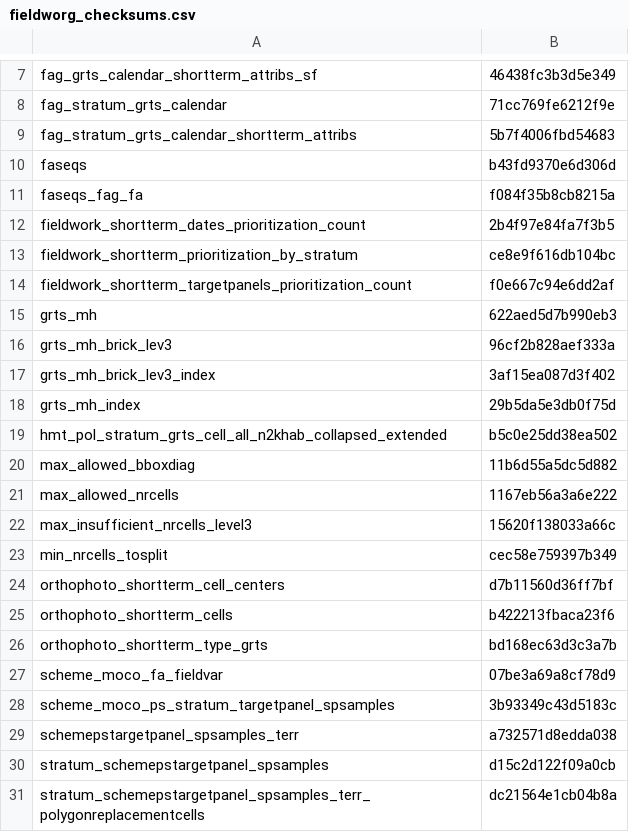
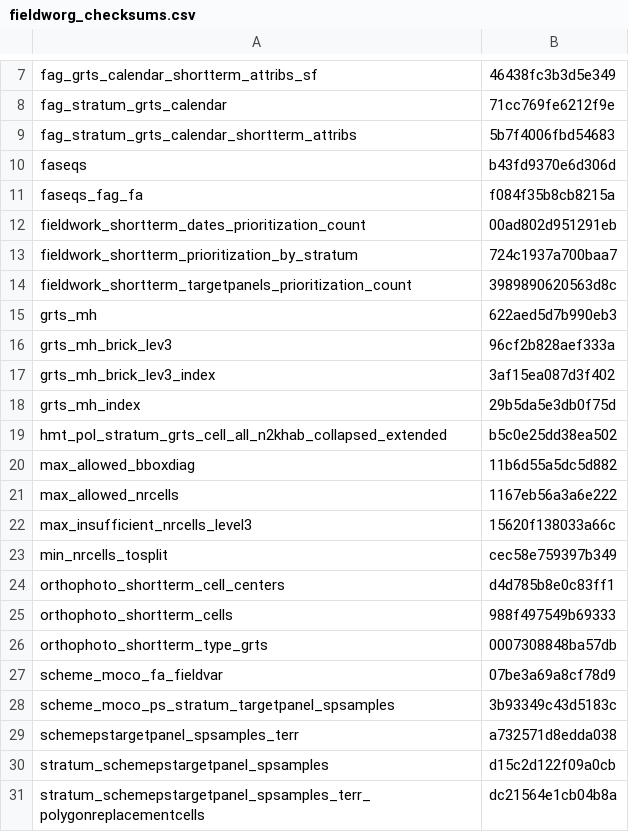
Before and after one commit to inbo/n2khab-mne-designs, a CSV file: 100_design_common/010_prototyping_sampling_and_revisit_design/data/text/intermediate/fieldworg_checksums.csv, drawn as a sheet; only a part is shown, gaps mark what is left out.

Commit message:
REP, fworg-script: update object checksums

```diff
--- a/100_design_common/010_prototyping_sampling_and_revisit_design/data/text/intermediate/fieldworg_checksums.csv
+++ b/100_design_common/010_prototyping_sampling_and_revisit_design/data/text/intermediate/fieldworg_checksums.csv
@@ -11,5 +11,5 @@ faseqs,b43fd9370e6d306d
 faseqs_fag_fa,f084f35b8cb8215a
-fieldwork_shortterm_dates_prioritization_count,2b4f97e84fa7f3b5
-fieldwork_shortterm_prioritization_by_stratum,ce8e9f616db104bc
-fieldwork_shortterm_targetpanels_prioritization_count,f0e667c94e6dd2af
+fieldwork_shortterm_dates_prioritization_count,00ad802d951291eb
+fieldwork_shortterm_prioritization_by_stratum,724c1937a700baa7
+fieldwork_shortterm_targetpanels_prioritization_count,3989890620563d8c
 grts_mh,622aed5d7b990eb3
@@ -23,5 +23,5 @@ max_insufficient_nrcells_level3,15620f138033a66c
 min_nrcells_tosplit,cec58e759397b349
-orthophoto_shortterm_cell_centers,d7b11560d36ff7bf
-orthophoto_shortterm_cells,b422213fbaca23f6
-orthophoto_shortterm_type_grts,bd168ec63d3c3a7b
+orthophoto_shortterm_cell_centers,d4d785b8e0c83ff1
+orthophoto_shortterm_cells,988f497549b69333
+orthophoto_shortterm_type_grts,0007308848ba57db
 scheme_moco_fa_fieldvar,07be3a69a8cf78d9
```
